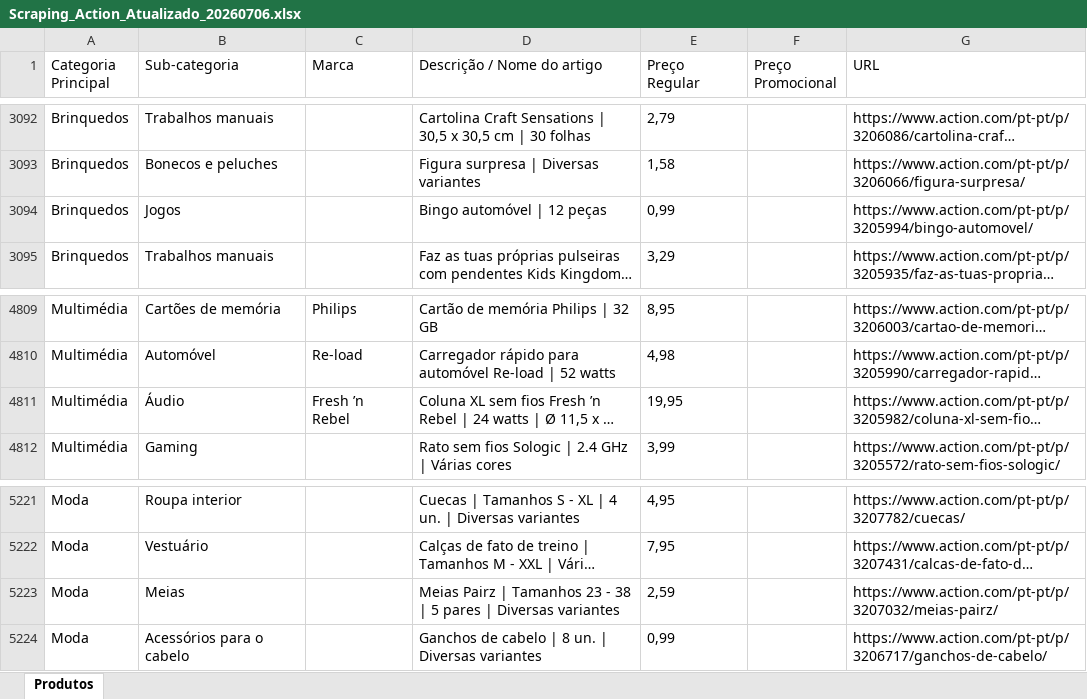
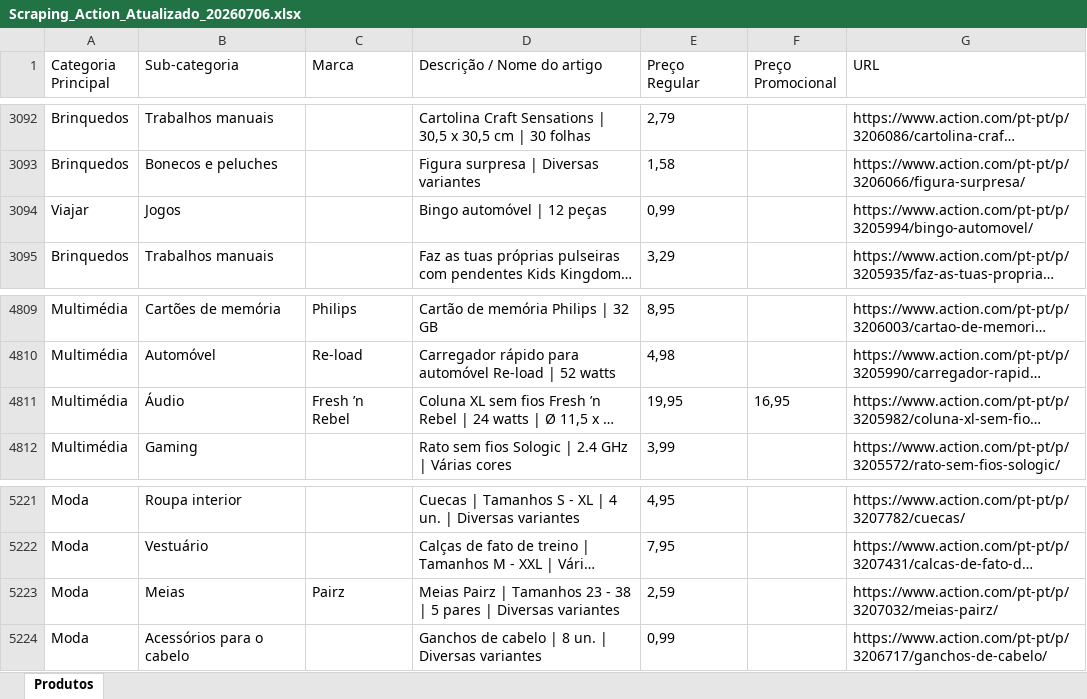
Before and after one commit to Holiday090/teste01, an Excel workbook: Scraping_Action_Atualizado_20260706.xlsx, sheet Produtos, drawn as a sheet; only a part is shown, gaps mark what is left out; long unchanged cells end in …; values as stored, in another font and other column widths than the file's, no borders; the diff covers the shown part only; the diff names each change by its address in the sheet, - before the commit and + after, or states it on an @@ line.

```diff
--- a/Scraping_Action_Atualizado_20260706.xlsx (sheet Produtos)
+++ b/Scraping_Action_Atualizado_20260706.xlsx (sheet Produtos)
-A3094 (Categoria Principal): Brinquedos
+A3094 (Categoria Principal): Viajar
-F4811 (Preço Promocional): (empty)
+F4811 (Preço Promocional): 16,95
-C5223 (Marca): (empty)
+C5223 (Marca): Pairz
```
Also changed, not shown: 17 edited cells elsewhere in this sheet, 1 other file.
